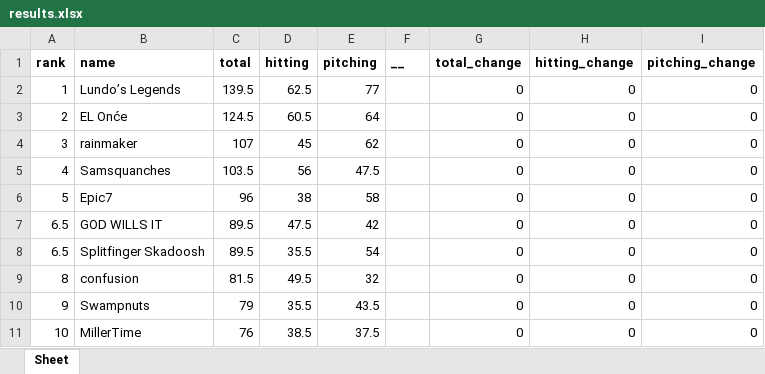
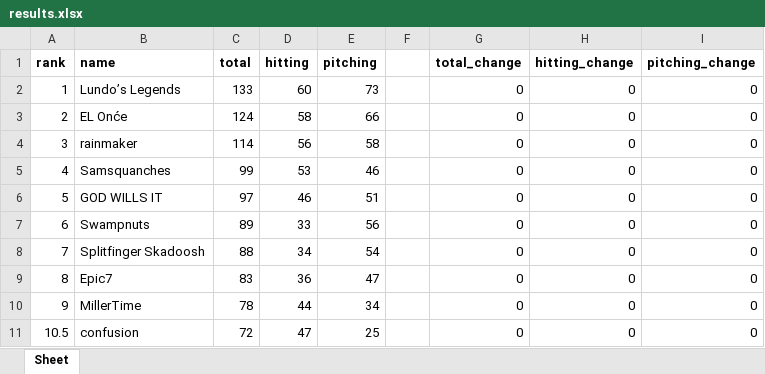
Before and after one commit to dbrewster42/baseball-roto, an Excel workbook: src/main/resources/files/results.xlsx, sheet Sheet, drawn as a sheet; only a part is shown; values as stored, in another font and other column widths than the file's, no borders; removed rows and columns are numbered as before the commit, all else as after; the diff covers the shown part only; the diff names each change by its address in the sheet, - before the commit and + after, or states it on an @@ line.

Commit message:
reworked service to map to Stats, calculate, save, and then map to Roto and also fixed excel writer to have space

```diff
--- a/src/main/resources/files/results.xlsx (sheet Sheet)
+++ b/src/main/resources/files/results.xlsx (sheet Sheet)
-F1: __
+F1: (empty)
-C2 (total): 139.5
+C2 (total): 133
-D2 (hitting): 62.5
+D2 (hitting): 60
-E2 (pitching): 77
+E2 (pitching): 73
-C3 (total): 124.5
+C3 (total): 124
-D3 (hitting): 60.5
+D3 (hitting): 58
-E3 (pitching): 64
+E3 (pitching): 66
-C4 (total): 107
+C4 (total): 114
-D4 (hitting): 45
+D4 (hitting): 56
-E4 (pitching): 62
+E4 (pitching): 58
-C5 (total): 103.5
+C5 (total): 99
-D5 (hitting): 56
+D5 (hitting): 53
-E5 (pitching): 47.5
+E5 (pitching): 46
-row 6: 5 | Epic7 | 96 | 38 | 58 |  | 0 | 0 | 0
-A6 (rank): 6.5
+A6 (rank): 5
-C6 (total): 89.5
+C6 (total): 97
-D6 (hitting): 47.5
+D6 (hitting): 46
-E6 (pitching): 42
+E6 (pitching): 51
+row 7: 6 | Swampnuts | 89 | 33 | 56 |  | 0 | 0 | 0
-A8 (rank): 6.5
+A8 (rank): 7
-C8 (total): 89.5
+C8 (total): 88
-D8 (hitting): 35.5
+D8 (hitting): 34
-B9 (name): confusion
+B9 (name): Epic7
-C9 (total): 81.5
+C9 (total): 83
-D9 (hitting): 49.5
+D9 (hitting): 36
-E9 (pitching): 32
+E9 (pitching): 47
-row 10: 9 | Swampnuts | 79 | 35.5 | 43.5 |  | 0 | 0 | 0
-A10 (rank): 10
+A10 (rank): 9
-C10 (total): 76
+C10 (total): 78
-D10 (hitting): 38.5
+D10 (hitting): 44
-E10 (pitching): 37.5
+E10 (pitching): 34
+row 11: 10.5 | confusion | 72 | 47 | 25 |  | 0 | 0 | 0
```
Also changed, not shown: 1 added row, 1 removed row and 10 edited cells elsewhere in this sheet, src/main/resources/files/stats.xlsx, 10 other files.
